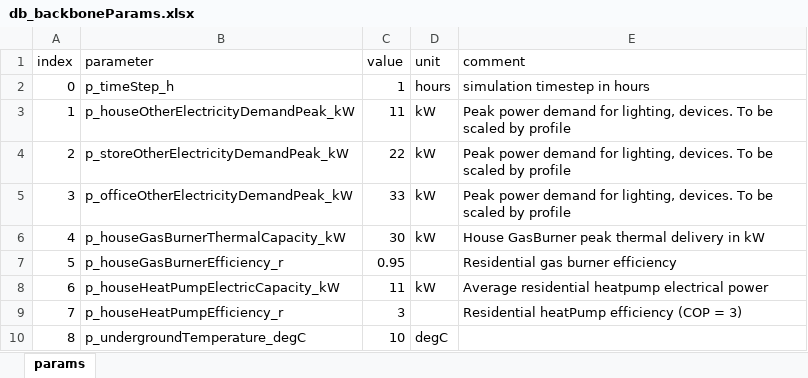
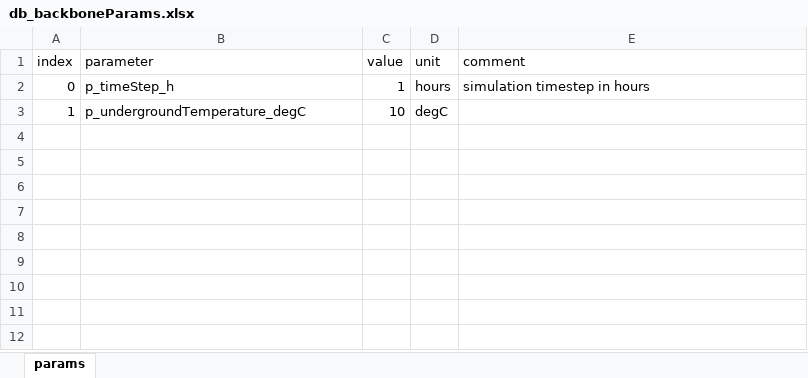
Before and after one commit to Zenmo/HOLON, an Excel workbook: Base/db_backboneParams.xlsx, sheet params, drawn as a sheet; values as stored, in another font and other column widths than the file's, no borders; removed rows and columns are numbered as before the commit, all else as after; the diff names each change by its address in the sheet, - before the commit and + after, or states it on an @@ line.

Commit message:
Model cleanup, documentation of parameters + functions in main, KpiVisuals
-Obsolete parameters verwijderd uit het model en brondata
-Documentatie toegevoegd voor parameters en functies etc. in main, KpiVisuals.

```diff
--- a/Base/db_backboneParams.xlsx (sheet params)
+++ b/Base/db_backboneParams.xlsx (sheet params)
-row 3: 1 | p_houseOtherElectricityDemandPeak_kW | 11 | kW | Peak power demand for lighting, devices. To be scaled by profile
-row 4: 2 | p_storeOtherElectricityDemandPeak_kW | 22 | kW | Peak power demand for lighting, devices. To be scaled by profile
-row 5: 3 | p_officeOtherElectricityDemandPeak_kW | 33 | kW | Peak power demand for lighting, devices. To be scaled by profile
-row 6: 4 | p_houseGasBurnerThermalCapacity_kW | 30 | kW | House GasBurner peak thermal delivery in kW
-row 7: 5 | p_houseGasBurnerEfficiency_r | 0.95 |  | Residential gas burner efficiency
-row 8: 6 | p_houseHeatPumpElectricCapacity_kW | 11 | kW | Average residential heatpump electrical power
-row 9: 7 | p_houseHeatPumpEfficiency_r | 3 |  | Residential heatPump efficiency (COP = 3)
-A3 (index): 8
+A3 (index): 1
```
Also changed, not shown: 5 other files.
